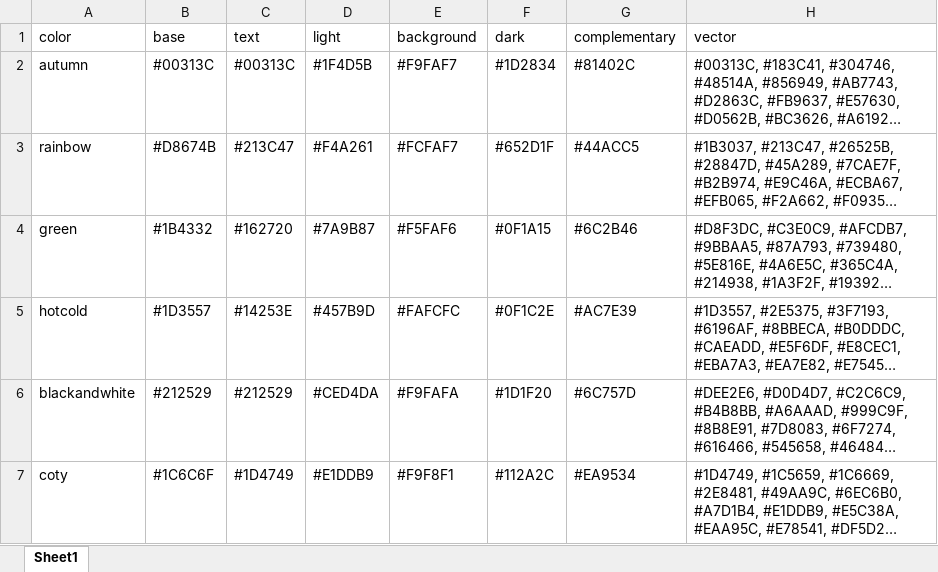
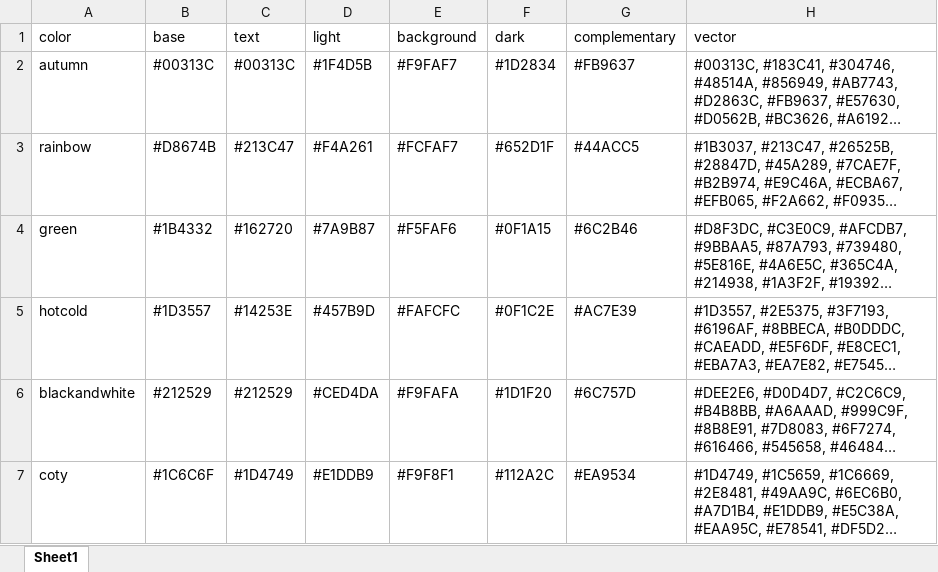
Before and after one commit to vincentbagilet/mediocrethemes, an Excel workbook: inst/data-raw/colors_table.xlsx, sheet Sheet1, drawn as a sheet; long unchanged cells end in …; values as stored, in another font and other column widths than the file's, no borders; the diff names each change by its address in the sheet, - before the commit and + after, or states it on an @@ line.

```diff
--- a/inst/data-raw/colors_table.xlsx (sheet Sheet1)
+++ b/inst/data-raw/colors_table.xlsx (sheet Sheet1)
-G2 (complementary): #81402C
+G2 (complementary): #FB9637
```
Also changed, not shown: 56 other files.
